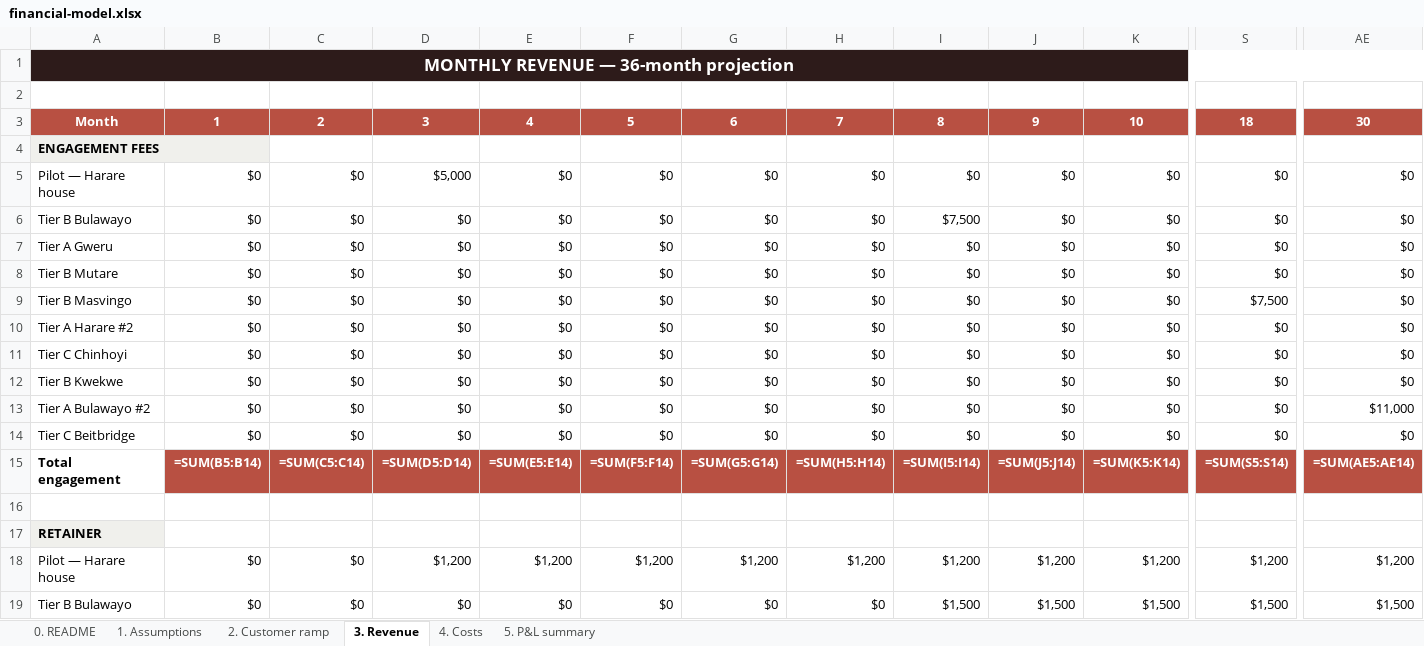
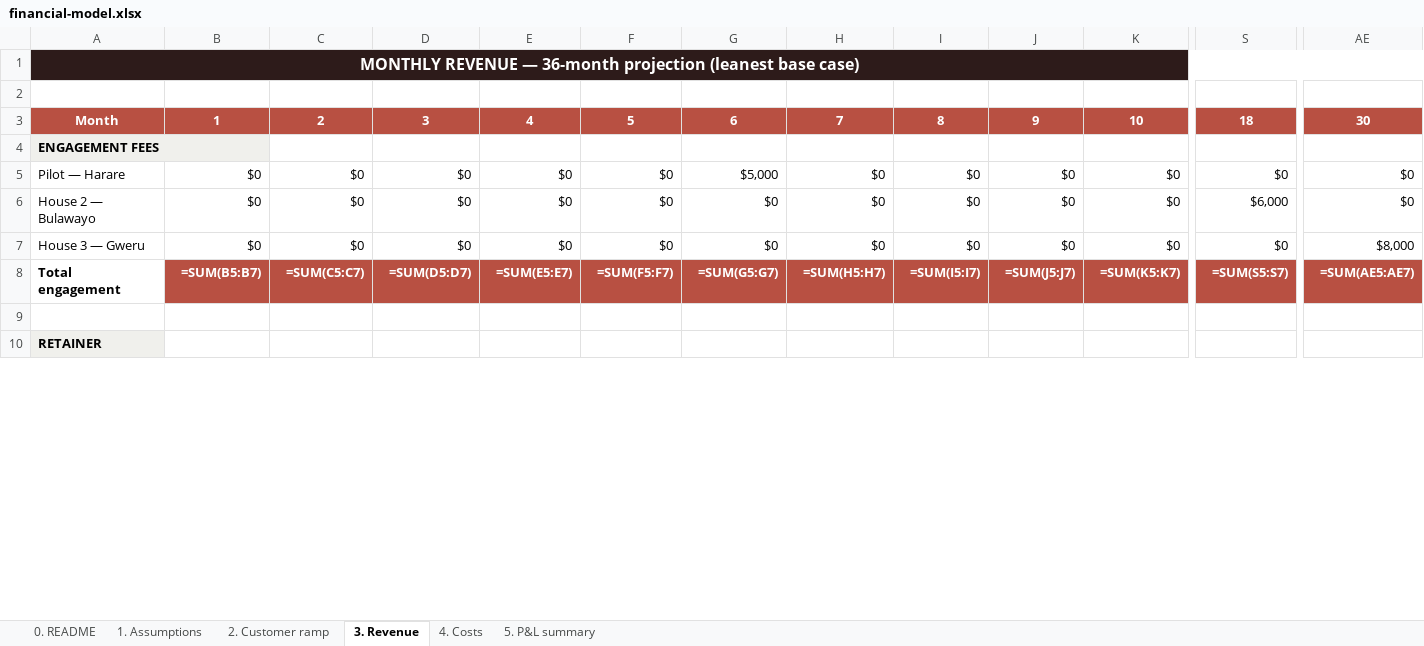
Before and after one commit to muudzo/livestockl, an Excel workbook: deliverables/business/financial-model.xlsx, sheet 3. Revenue, drawn as a sheet; only a part is shown, gaps mark what is left out; values as stored, in another font and other column widths than the file's, no borders; formulas without a stored value are shown as written; removed rows and columns are numbered as before the commit, all else as after; rows hold the shown columns only; the diff covers the shown part only; the diff names each change by its address in the sheet, - before the commit and + after, or states it on an @@ line.

```diff
--- a/deliverables/business/financial-model.xlsx (sheet 3. Revenue)
+++ b/deliverables/business/financial-model.xlsx (sheet 3. Revenue)
-A1: …36-month projection
+A1: …36-month projection (leanest base case)
@@ A1 text size: smaller @@
-A5: Pilot — Harare house
+A5: Pilot — Harare
-D5: $5,000
+D5: $0
-G5: $0
+G5: $5,000
-row 6: Tier B Bulawayo | $0 | $0 | $0 | $0 | $0 | $0 | $0 | $7,500 | $0 | $0 | $0 | $0
-row 7: Tier A Gweru | $0 | $0 | $0 | $0 | $0 | $0 | $0 | $0 | $0 | $0 | $0 | $0
-row 8: Tier B Mutare | $0 | $0 | $0 | $0 | $0 | $0 | $0 | $0 | $0 | $0 | $0 | $0
-A6: Tier B Masvingo
+A6: House 2 — Bulawayo
-S6: $7,500
+S6: $6,000
-row 10: Tier A Harare #2 | $0 | $0 | $0 | $0 | $0 | $0 | $0 | $0 | $0 | $0 | $0 | $0
-row 11: Tier C Chinhoyi | $0 | $0 | $0 | $0 | $0 | $0 | $0 | $0 | $0 | $0 | $0 | $0
-row 12: Tier B Kwekwe | $0 | $0 | $0 | $0 | $0 | $0 | $0 | $0 | $0 | $0 | $0 | $0
-A7: Tier A Bulawayo #2
+A7: House 3 — Gweru
-AE7: $11,000
+AE7: $8,000
-row 14: Tier C Beitbridge | $0 | $0 | $0 | $0 | $0 | $0 | $0 | $0 | $0 | $0 | $0 | $0
-B8: =SUM(B5:B14)
+B8: =SUM(B5:B7)
-C8: =SUM(C5:C14)
+C8: =SUM(C5:C7)
-D8: =SUM(D5:D14)
+D8: =SUM(D5:D7)
-E8: =SUM(E5:E14)
+E8: =SUM(E5:E7)
-F8: =SUM(F5:F14)
+F8: =SUM(F5:F7)
-G8: =SUM(G5:G14)
+G8: =SUM(G5:G7)
-H8: =SUM(H5:H14)
+H8: =SUM(H5:H7)
-I8: =SUM(I5:I14)
+I8: =SUM(I5:I7)
-J8: =SUM(J5:J14)
+J8: =SUM(J5:J7)
-K8: =SUM(K5:K14)
+K8: =SUM(K5:K7)
-S8: =SUM(S5:S14)
+S8: =SUM(S5:S7)
-AE8: =SUM(AE5:AE14)
+AE8: =SUM(AE5:AE7)
-row 18: Pilot — Harare house | $0 | $0 | $1,200 | $1,200 | $1,200 | $1,200 | $1,200 | $1,200 | $1,200 | $1,200 | $1,200 | $1,200
-row 19: Tier B Bulawayo | $0 | $0 | $0 | $0 | $0 | $0 | $0 | $1,500 | $1,500 | $1,500 | $1,500 | $1,500
```
Also changed, not shown: 6 added rows, 18 removed rows and 152 edited cells elsewhere in this sheet, sheet 4. Costs, sheet 1. Assumptions, sheet 2. Customer ramp, sheet 5. P&L summary, sheet 0. README, 6 other files.
